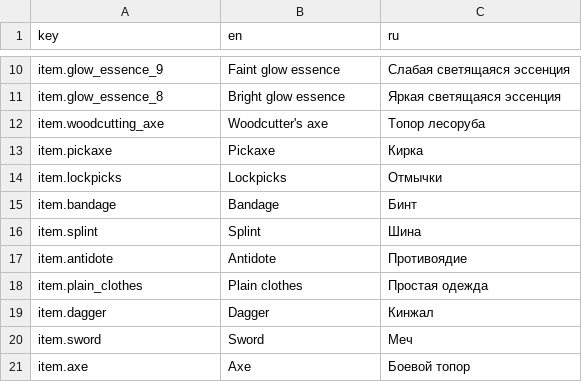
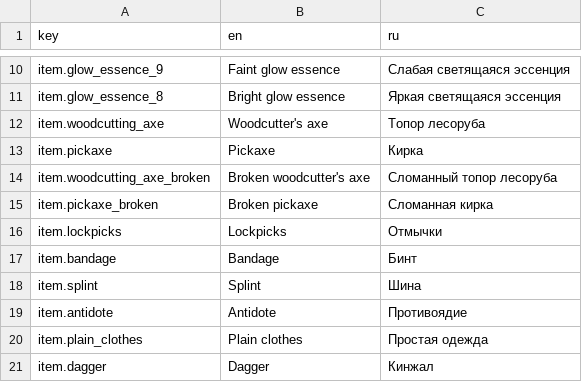
Before and after one commit to fargust16/game-dev, a CSV file: unity/Assets/Resources/Localization/items.csv, drawn as a sheet; only a part is shown, gaps mark what is left out; the shorter side is filled out with more unchanged rows.

```diff
--- a/unity/Assets/Resources/Localization/items.csv
+++ b/unity/Assets/Resources/Localization/items.csv
@@ -13,2 +13,4 @@ item.woodcutting_axe,Woodcutter's axe,Топор лесоруба
 item.pickaxe,Pickaxe,Кирка
+item.woodcutting_axe_broken,Broken woodcutter's axe,Сломанный топор лесоруба
+item.pickaxe_broken,Broken pickaxe,Сломанная кирка
 item.lockpicks,Lockpicks,Отмычки
```
Also changed, not shown: unity/Assets/Resources/Localization/ui.csv, 21 other files.
